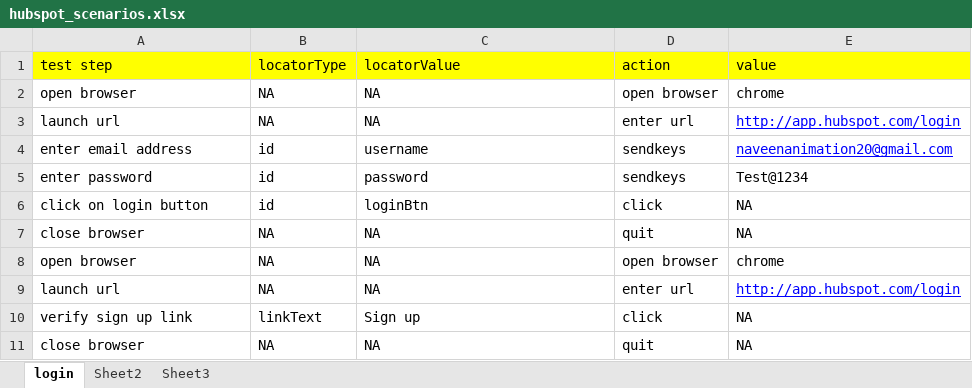
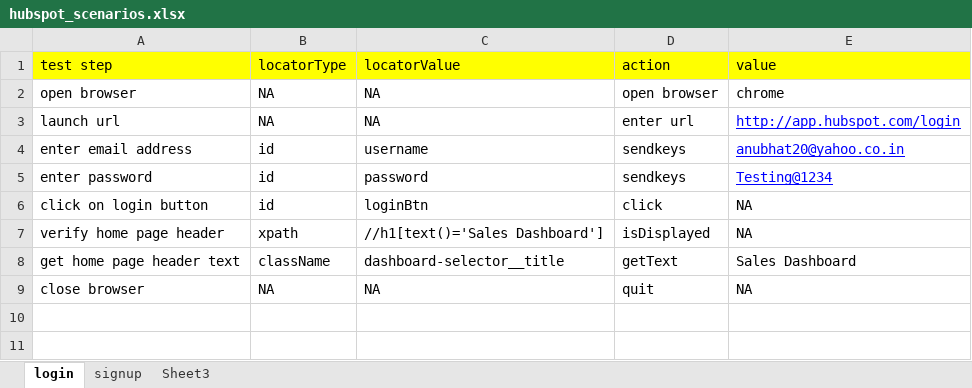
Before and after one commit to anubhat20/KeyWordDrivenFrameworkLocators, an Excel workbook: src/main/java/com/qa/hs/keyword/scenarios/hubspot_scenarios.xlsx, sheet login, drawn as a sheet; values as stored, in another font and other column widths than the file's, no borders; removed rows and columns are numbered as before the commit, all else as after; the diff names each change by its address in the sheet, - before the commit and + after, or states it on an @@ line.

Commit message:
modified code to add more scenarios and locators

```diff
--- a/src/main/java/com/qa/hs/keyword/scenarios/hubspot_scenarios.xlsx (sheet login)
+++ b/src/main/java/com/qa/hs/keyword/scenarios/hubspot_scenarios.xlsx (sheet login)
-sheet tab: Sheet2
+sheet tab: signup
-E4: naveenanimation20@gmail.com
+E4: anubhat20@yahoo.co.in
-E5: Test@1234
+E5: Testing@1234
@@ E5 underline: off → on, text colour: black → #0000FF @@
-row 7: close browser | NA | NA | quit | NA
-row 8: open browser | NA | NA | open browser | chrome
-row 9: launch url | NA | NA | enter url | http://app.hubspot.com/login
-row 10: verify sign up link | linkText | Sign up | click | NA
+row 7: verify home page header | xpath | //h1[text()='Sales Dashboard'] | isDisplayed | NA
+row 8: get home page header text | className | dashboard-selector__title | getText | Sales Dashboard
```
Also changed, not shown: sheet signup, 15 other files.
